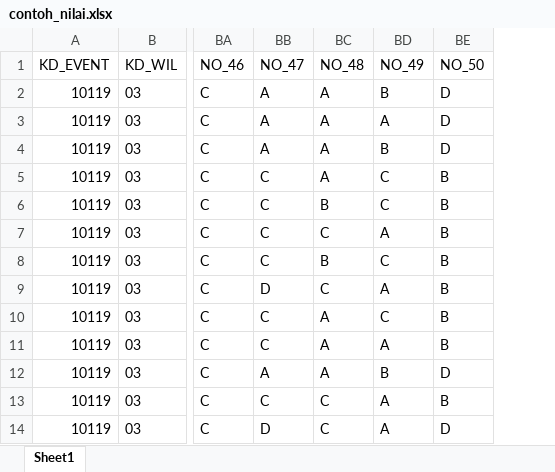
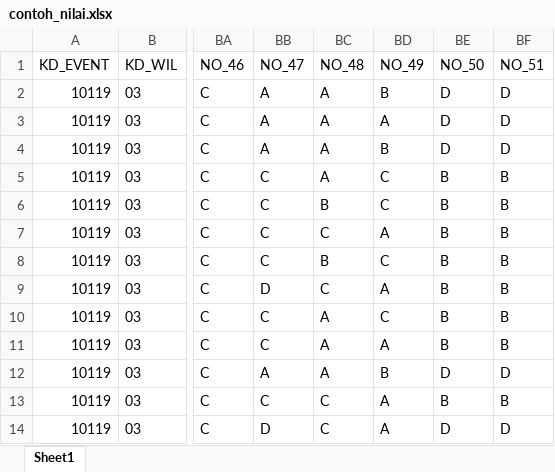
Before and after one commit to sonisetiabudi26/bpkp, an Excel workbook: uploads/nilai/contoh_nilai.xlsx, sheet Sheet1, drawn as a sheet; only a part is shown, gaps mark what is left out; values as stored, in another font and other column widths than the file's, no borders; the diff names each change by its address in the sheet, - before the commit and + after, or states it on an @@ line.

```diff
--- a/uploads/nilai/contoh_nilai.xlsx (sheet Sheet1)
+++ b/uploads/nilai/contoh_nilai.xlsx (sheet Sheet1)
+column BF (NO_51), rows 2-14: D | D | D | B | B | B | B | B | B | B | D | B | D
```
Also changed, not shown: 3 other files.
